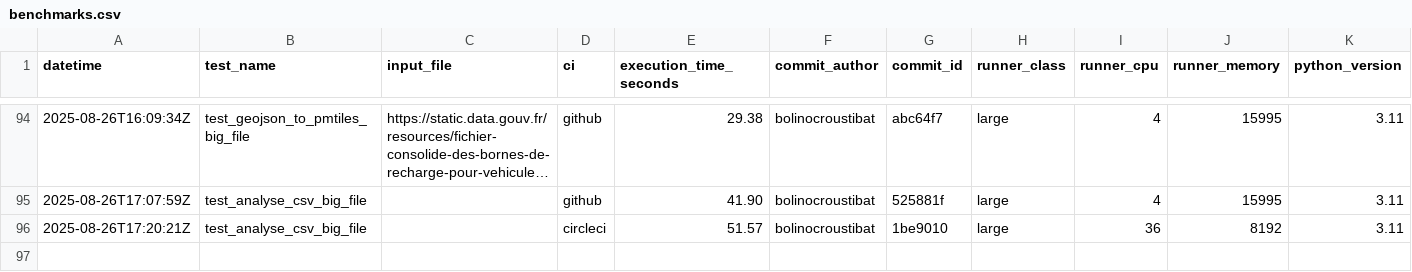
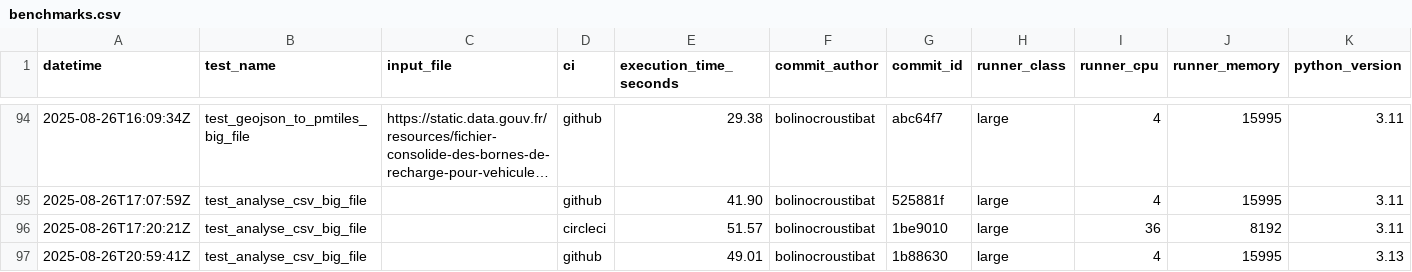
Before and after one commit to datagouv/hydra, a CSV file: .benchmarks/benchmarks.csv, drawn as a sheet; only a part is shown, gaps mark what is left out; long unchanged cells end in ….

Commit message:
perf: add CSV analysis benchmark results from GitHub Actions run #35 for commit 1b88630 [skip ci]

```diff
--- a/.benchmarks/benchmarks.csv
+++ b/.benchmarks/benchmarks.csv
@@ -96 +96,2 @@ datetime,test_name,input_file,ci,execution_time_seconds,commit_author,commit_id,
 2025-08-26T17:20:21Z,test_analyse_csv_big_file,,circleci,51.57,bolinocroustibat,1be9010,large,36,8192,3.11
+2025-08-26T20:59:41Z,test_analyse_csv_big_file,,github,49.01,bolinocroustibat,1b88630,large,4,15995,3.13
```
